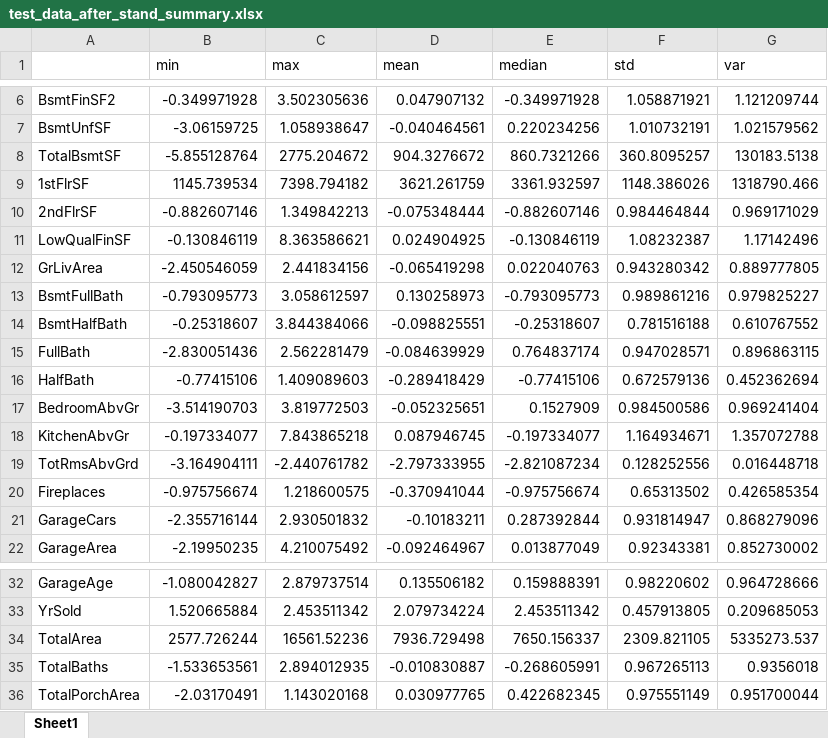
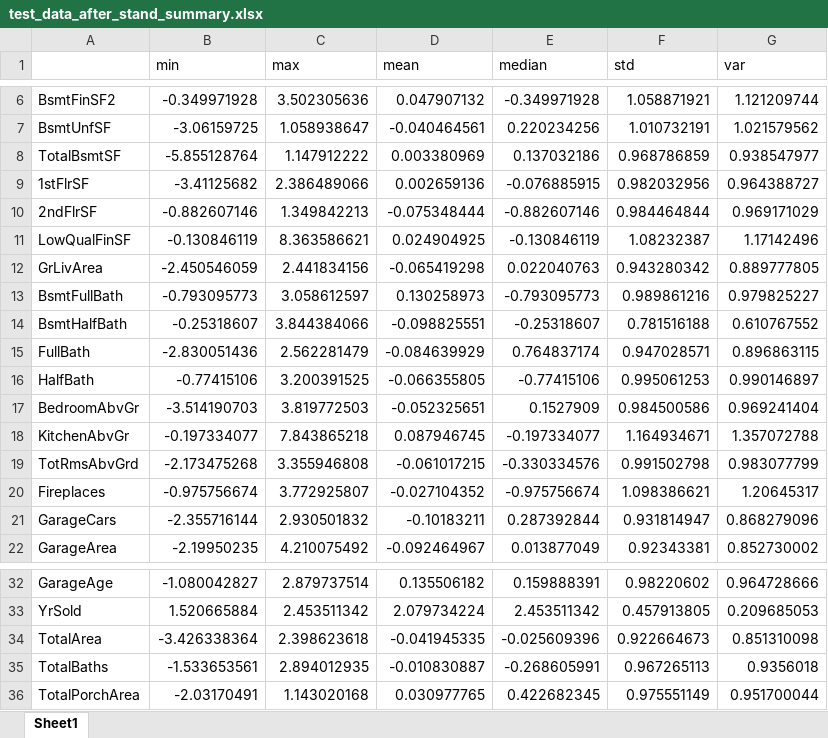
Before and after one commit to yunalove9021/NYCU_DM_Group10_HW1, an Excel workbook: summary/test_data_after_stand_summary.xlsx, sheet Sheet1, drawn as a sheet; only a part is shown, gaps mark what is left out; values as stored, in another font and other column widths than the file's, no borders; the diff names each change by its address in the sheet, - before the commit and + after, or states it on an @@ line.

```diff
--- a/summary/test_data_after_stand_summary.xlsx (sheet Sheet1)
+++ b/summary/test_data_after_stand_summary.xlsx (sheet Sheet1)
-C8 (max): 2775.204672
+C8 (max): 1.147912222
-D8 (mean): 904.3276672
+D8 (mean): 0.003380969
-E8 (median): 860.7321266
+E8 (median): 0.137032186
-F8 (std): 360.8095257
+F8 (std): 0.968786859
-G8 (var): 130183.5138
+G8 (var): 0.938547977
-B9 (min): 1145.739534
+B9 (min): -3.41125682
-C9 (max): 7398.794182
+C9 (max): 2.386489066
-D9 (mean): 3621.261759
+D9 (mean): 0.002659136
-E9 (median): 3361.932597
+E9 (median): -0.076885915
-F9 (std): 1148.386026
+F9 (std): 0.982032956
-G9 (var): 1318790.466
+G9 (var): 0.964388727
-C16 (max): 1.409089603
+C16 (max): 3.200391525
-D16 (mean): -0.289418429
+D16 (mean): -0.066355805
-F16 (std): 0.672579136
+F16 (std): 0.995061253
-G16 (var): 0.452362694
+G16 (var): 0.990146897
-B19 (min): -3.164904111
+B19 (min): -2.173475268
-C19 (max): -2.440761782
+C19 (max): 3.355946808
-D19 (mean): -2.797333955
+D19 (mean): -0.061017215
-E19 (median): -2.821087234
+E19 (median): -0.330334576
-F19 (std): 0.128252556
+F19 (std): 0.991502798
-G19 (var): 0.016448718
+G19 (var): 0.983077799
-C20 (max): 1.218600575
+C20 (max): 3.772925807
-D20 (mean): -0.370941044
+D20 (mean): -0.027104352
-F20 (std): 0.65313502
+F20 (std): 1.098386621
-G20 (var): 0.426585354
+G20 (var): 1.20645317
-B34 (min): 2577.726244
+B34 (min): -3.426338364
-C34 (max): 16561.52236
+C34 (max): 2.398623618
-D34 (mean): 7936.729498
+D34 (mean): -0.041945335
-E34 (median): 7650.156337
+E34 (median): -0.025609396
-F34 (std): 2309.821105
+F34 (std): 0.922664673
-G34 (var): 5335273.537
+G34 (var): 0.851310098
```
Also changed, not shown: corr/correlation.xlsx, models/greedy_select_feature.xlsx, 14 other files.
